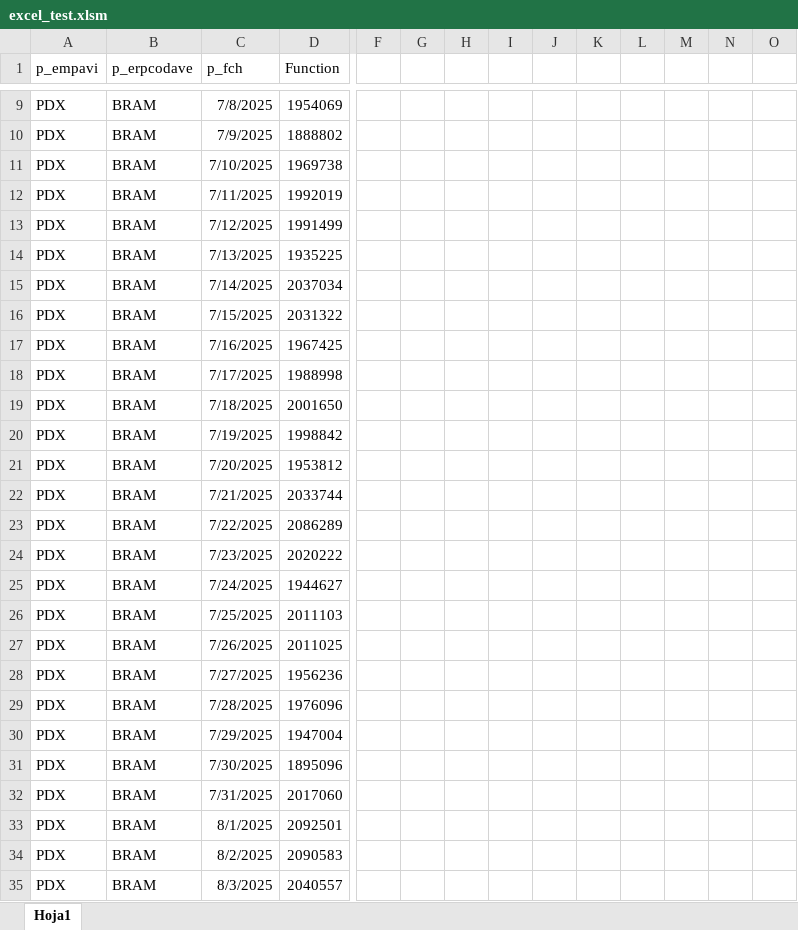
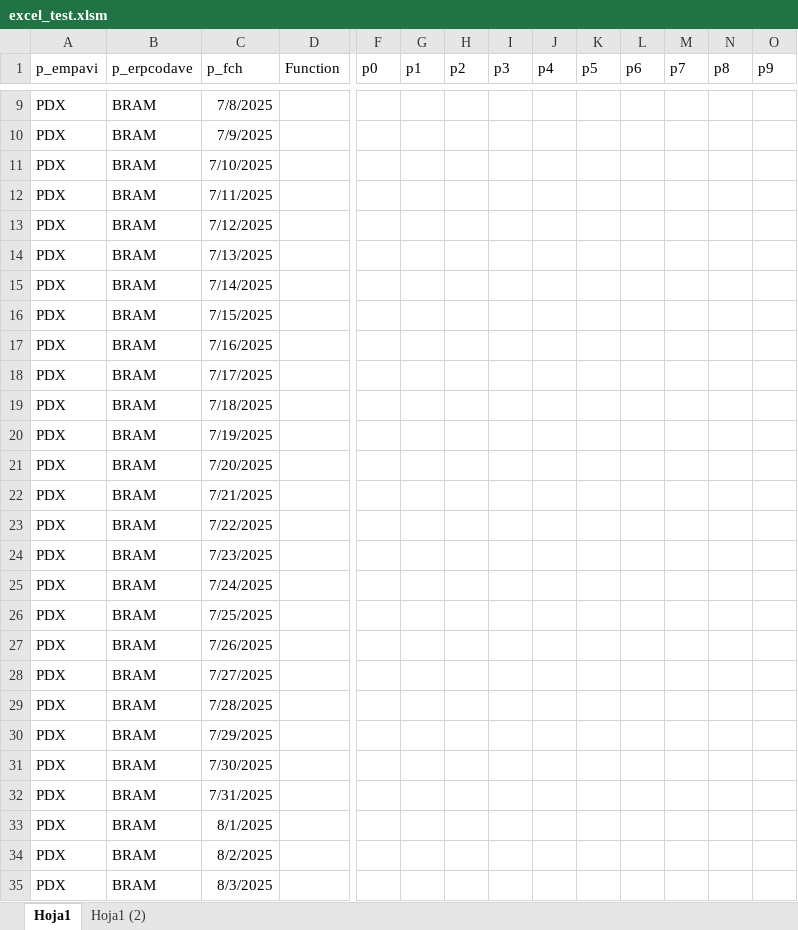
Before and after one commit to rjardi/postgresql-xls-integration, an Excel workbook: excel_test.xlsm, sheet Hoja1, drawn as a sheet; only a part is shown, gaps mark what is left out; values as stored, in another font and other column widths than the file's, no borders; the diff covers the shown part only; the diff names each change by its address in the sheet, - before the commit and + after, or states it on an @@ line.

Commit message:
feat: 3 more custom functions added in pause for testing

```diff
--- a/excel_test.xlsm (sheet Hoja1)
+++ b/excel_test.xlsm (sheet Hoja1)
+sheet tab: Hoja1 (2)
-F1: (empty)
+F1: p0
-G1: (empty)
+G1: p1
-H1: (empty)
+H1: p2
-I1: (empty)
+I1: p3
-J1: (empty)
+J1: p4
-K1: (empty)
+K1: p5
-L1: (empty)
+L1: p6
-M1: (empty)
+M1: p7
-N1: (empty)
+N1: p8
-O1: (empty)
+O1: p9
-D9 (Function): 1954069
+D9 (Function): (empty)
-D10 (Function): 1888802
+D10 (Function): (empty)
-D11 (Function): 1969738
+D11 (Function): (empty)
-D12 (Function): 1992019
+D12 (Function): (empty)
-D13 (Function): 1991499
+D13 (Function): (empty)
-D14 (Function): 1935225
+D14 (Function): (empty)
-D15 (Function): 2037034
+D15 (Function): (empty)
-D16 (Function): 2031322
+D16 (Function): (empty)
-D17 (Function): 1967425
+D17 (Function): (empty)
-D18 (Function): 1988998
+D18 (Function): (empty)
-D19 (Function): 2001650
+D19 (Function): (empty)
-D20 (Function): 1998842
+D20 (Function): (empty)
-D21 (Function): 1953812
+D21 (Function): (empty)
-D22 (Function): 2033744
+D22 (Function): (empty)
-D23 (Function): 2086289
+D23 (Function): (empty)
-D24 (Function): 2020222
+D24 (Function): (empty)
-D25 (Function): 1944627
+D25 (Function): (empty)
-D26 (Function): 2011103
+D26 (Function): (empty)
-D27 (Function): 2011025
+D27 (Function): (empty)
-D28 (Function): 1956236
+D28 (Function): (empty)
-D29 (Function): 1976096
+D29 (Function): (empty)
-D30 (Function): 1947004
+D30 (Function): (empty)
-D31 (Function): 1895096
+D31 (Function): (empty)
-D32 (Function): 2017060
+D32 (Function): (empty)
-D33 (Function): 2092501
+D33 (Function): (empty)
-D34 (Function): 2090583
+D34 (Function): (empty)
-D35 (Function): 2040557
+D35 (Function): (empty)
```
Also changed, not shown: 305 edited cells elsewhere in this sheet, 1 other file.
